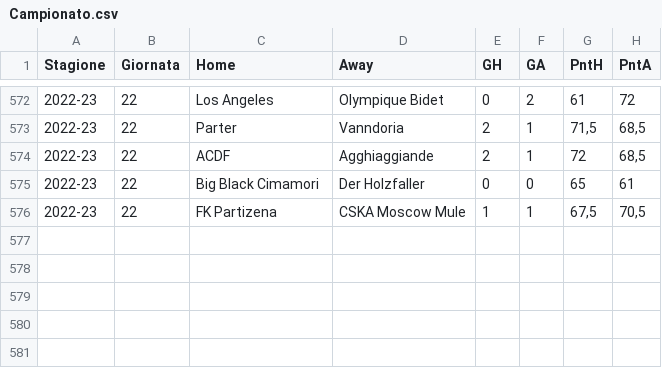
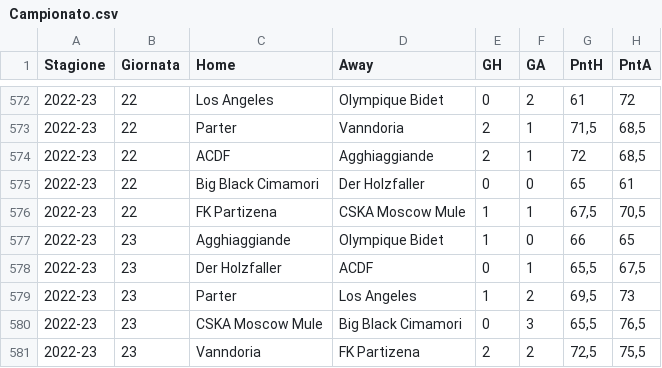
Before and after one commit to tommyblasco/MantraCevapci, a CSV file: Dati/Campionato.csv, drawn as a sheet; only a part is shown, gaps mark what is left out.

Commit message:
23 giornata

```diff
--- a/Dati/Campionato.csv
+++ b/Dati/Campionato.csv
@@ -576 +576,6 @@
 2022-23;22;FK Partizena;CSKA Moscow Mule;1;1;67,5;70,5
+2022-23;23;Agghiaggiande;Olympique Bidet;1;0;66;65
+2022-23;23;Der Holzfaller;ACDF;0;1;65,5;67,5
+2022-23;23;Parter;Los Angeles;1;2;69,5;73
+2022-23;23;CSKA Moscow Mule;Big Black Cimamori;0;3;65,5;76,5
+2022-23;23;Vanndoria;FK Partizena;2;2;72,5;75,5
```
Also changed, not shown: Dati/Quotazioni_new.csv, 1 other file.
